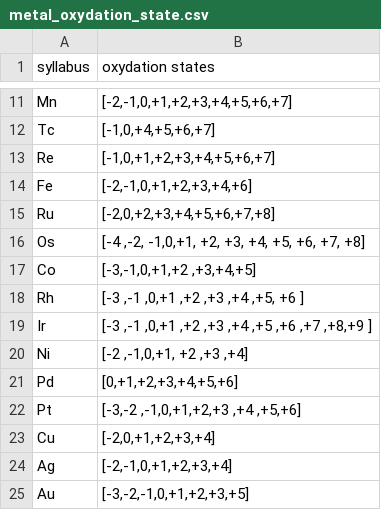
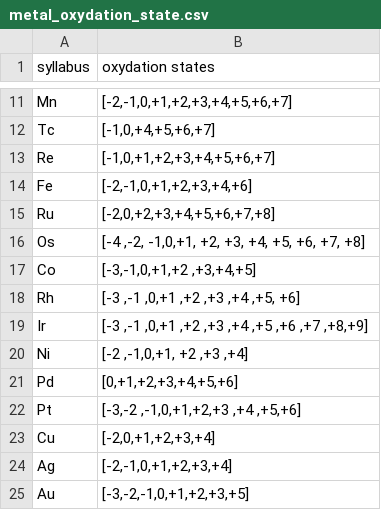
Before and after one commit to sermetsim/metal_complex, a CSV file: data/metal_oxydation_state.csv, drawn as a sheet; only a part is shown, gaps mark what is left out.

Commit message:
Update metal_oxydation_state.csv

```diff
--- a/data/metal_oxydation_state.csv
+++ b/data/metal_oxydation_state.csv
@@ -17,4 +17,4 @@ Os;[-4 ,-2, -1,0,+1, +2, +3, +4, +5, +6, +7, +8]
 Co;[-3,-1,0,+1,+2 ,+3,+4,+5]
-Rh;"[-3 ,-1 ,0,+1 ,+2 ,+3 ,+4 ,+5, +6 ]	"
-Ir;[-3 ,-1 ,0,+1 ,+2 ,+3 ,+4 ,+5 ,+6 ,+7 ,+8,+9 ]
+Rh;[-3 ,-1 ,0,+1 ,+2 ,+3 ,+4 ,+5, +6]
+Ir;[-3 ,-1 ,0,+1 ,+2 ,+3 ,+4 ,+5 ,+6 ,+7 ,+8,+9]
 Ni;[-2 ,-1,0,+1, +2 ,+3 ,+4]
```
